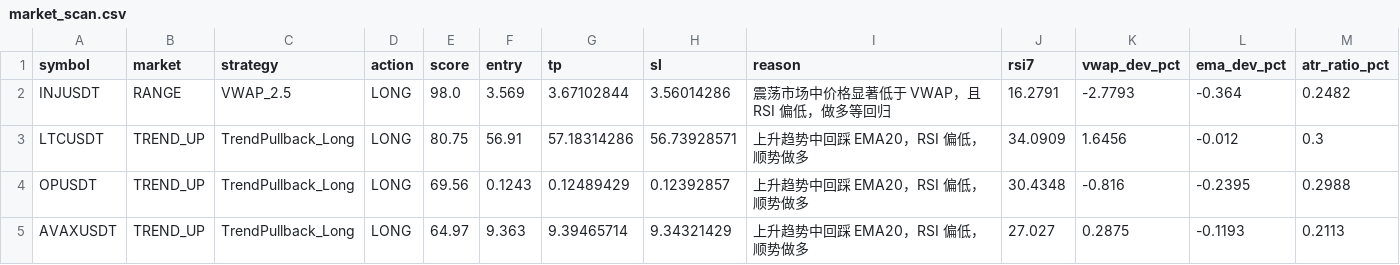
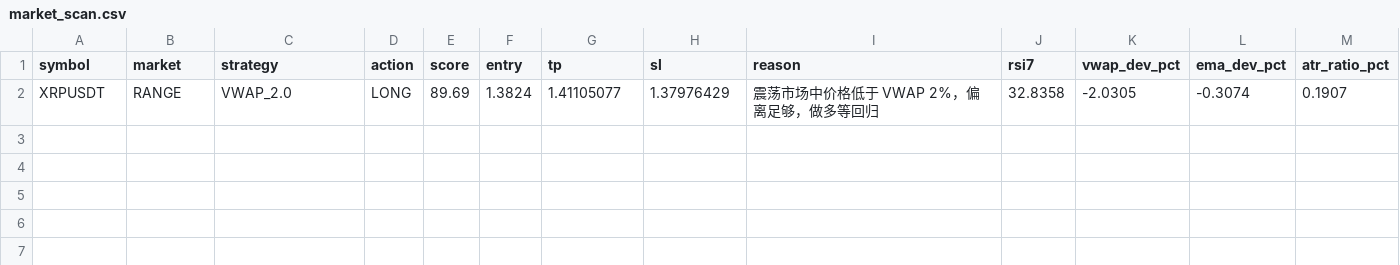
Before and after one commit to jihong0726/Back-Test, a CSV file: reports/market_scan.csv, drawn as a sheet; removed rows and columns are numbered as before the commit, all else as after; the diff names each change by its address in the sheet, - before the commit and + after, or states it on an @@ line.

```diff
--- a/reports/market_scan.csv
+++ b/reports/market_scan.csv
-row 2: INJUSDT | RANGE | VWAP_2.5 | LONG | 98.0 | 3.569 | 3.67102844 | 3.56014286 | 震荡市场中价格显著低于 VWAP，且 RSI 偏低，做多等回归 | 16.2791 | -2.7793 | -0.364 | 0.2482
-row 3: LTCUSDT | TREND_UP | TrendPullback_Long | LONG | 80.75 | 56.91 | 57.18314286 | 56.73928571 | 上升趋势中回踩 EMA20，RSI 偏低，顺势做多 | 34.0909 | 1.6456 | -0.012 | 0.3
-row 4: OPUSDT | TREND_UP | TrendPullback_Long | LONG | 69.56 | 0.1243 | 0.12489429 | 0.12392857 | 上升趋势中回踩 EMA20，RSI 偏低，顺势做多 | 30.4348 | -0.816 | -0.2395 | 0.2988
-row 5: AVAXUSDT | TREND_UP | TrendPullback_Long | LONG | 64.97 | 9.363 | 9.39465714 | 9.34321429 | 上升趋势中回踩 EMA20，RSI 偏低，顺势做多 | 27.027 | 0.2875 | -0.1193 | 0.2113
+row 2: XRPUSDT | RANGE | VWAP_2.0 | LONG | 89.69 | 1.3824 | 1.41105077 | 1.37976429 | 震荡市场中价格低于 VWAP 2%，偏离足够，做多等回归 | 32.8358 | -2.0305 | -0.3074 | 0.1907
```
Also changed, not shown: reports/decision_log.csv, reports/signals.csv, 3 other files.
